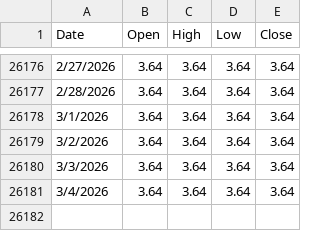
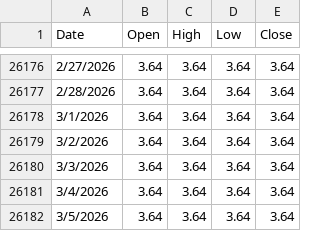
Before and after one commit to anthonycampy/interest_rates, a CSV file: data/dff.csv, drawn as a sheet; only a part is shown, gaps mark what is left out.

```diff
--- a/data/dff.csv
+++ b/data/dff.csv
@@ -26181 +26181,2 @@ Date,Open,High,Low,Close
 3/4/2026,3.64,3.64,3.64,3.64
+3/5/2026,3.64,3.64,3.64,3.64
```
Also changed, not shown: data/dgs1.csv, data/dgs10.csv, 4 other files.
